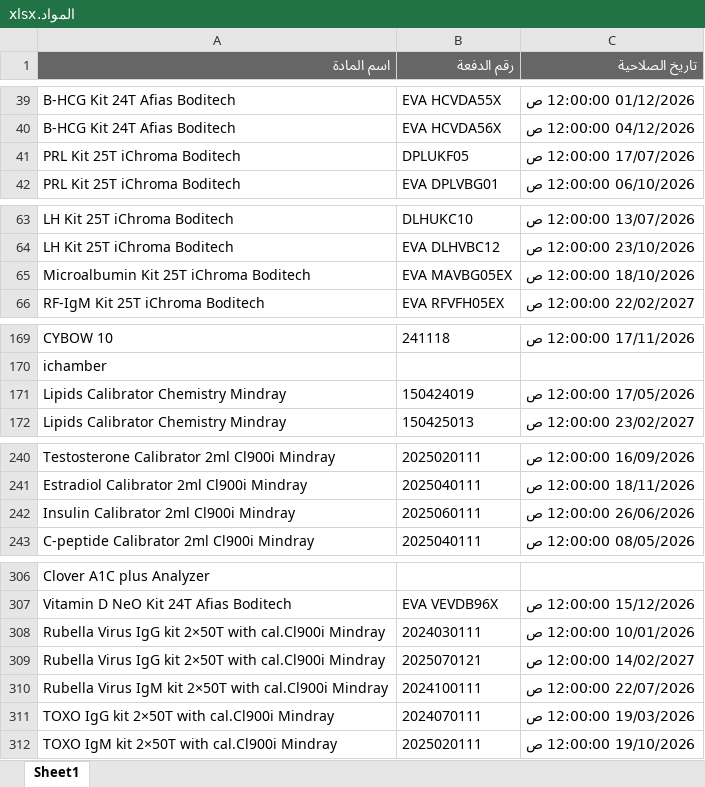
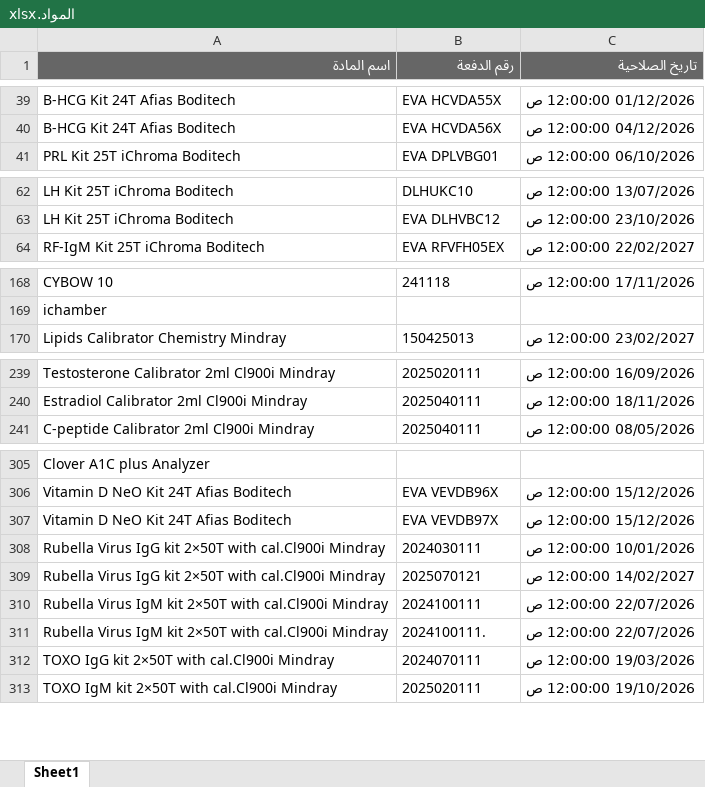
Before and after one commit to abdallawolf92/expiry-check, an Excel workbook: المواد.xlsx, sheet Sheet1, drawn as a sheet; only a part is shown, gaps mark what is left out; values as stored, in another font and other column widths than the file's, no borders; removed rows and columns are numbered as before the commit, all else as after; the diff covers the shown part only; the diff names each change by its address in the sheet, - before the commit and + after, or states it on an @@ line.

Commit message:
Add files via upload

```diff
--- a/المواد.xlsx (sheet Sheet1)
+++ b/المواد.xlsx (sheet Sheet1)
-row 41: PRL Kit 25T iChroma Boditech | DPLUKF05 | 17/07/2026 12:00:00 ص
-row 65: Microalbumin Kit 25T iChroma Boditech | EVA MAVBG05EX | 18/10/2026 12:00:00 ص
-row 171: Lipids Calibrator Chemistry Mindray | 150424019 | 17/05/2026 12:00:00 ص
-row 242: Insulin Calibrator 2ml Cl900i Mindray | 2025060111 | 26/06/2026 12:00:00 ص
+row 307: Vitamin D NeO Kit 24T Afias Boditech | EVA VEVDB97X | 15/12/2026 12:00:00 ص
+row 311: Rubella Virus IgM kit 2×50T with cal.Cl900i Mindray | 2024100111. | 22/07/2026 12:00:00 ص
```
Also changed, not shown: 5 added rows elsewhere in this sheet.
